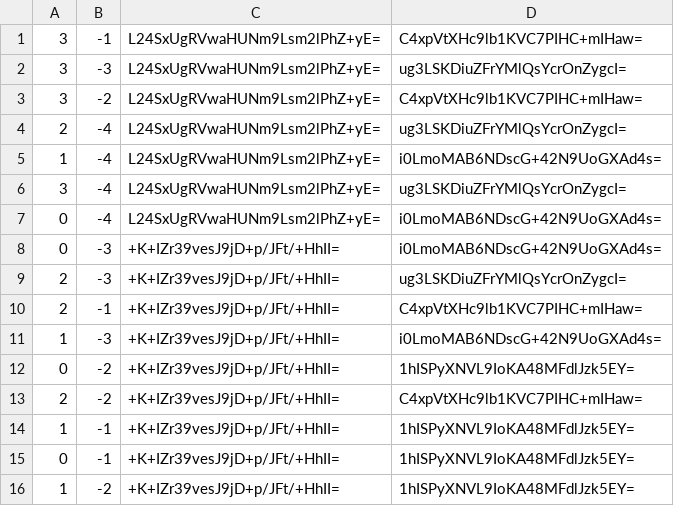
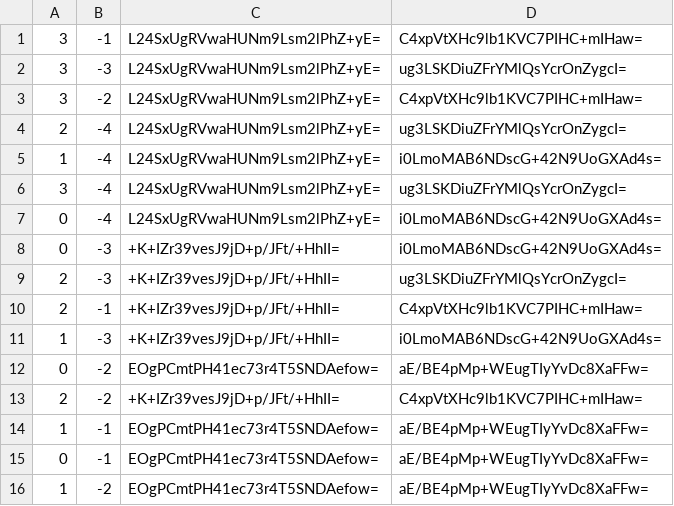
Before and after one commit to pikayutmg/pikayutmg.github.io, a CSV file: ebsayder/map-mgi/tiles/zoom.0/metadata/k.0.-1.csv, drawn as a sheet.

```diff
--- a/ebsayder/map-mgi/tiles/zoom.0/metadata/k.0.-1.csv
+++ b/ebsayder/map-mgi/tiles/zoom.0/metadata/k.0.-1.csv
@@ -11,6 +11,6 @@
 1,-3,+K+IZr39vesJ9jD+p/JFt/+HhII=,i0LmoMAB6NDscG+42N9UoGXAd4s=
-0,-2,+K+IZr39vesJ9jD+p/JFt/+HhII=,1hISPyXNVL9IoKA48MFdlJzk5EY=
+0,-2,EOgPCmtPH41ec73r4T5SNDAefow=,aE/BE4pMp+WEugTIyYvDc8XaFFw=
 2,-2,+K+IZr39vesJ9jD+p/JFt/+HhII=,C4xpVtXHc9lb1KVC7PIHC+mIHaw=
-1,-1,+K+IZr39vesJ9jD+p/JFt/+HhII=,1hISPyXNVL9IoKA48MFdlJzk5EY=
-0,-1,+K+IZr39vesJ9jD+p/JFt/+HhII=,1hISPyXNVL9IoKA48MFdlJzk5EY=
-1,-2,+K+IZr39vesJ9jD+p/JFt/+HhII=,1hISPyXNVL9IoKA48MFdlJzk5EY=
+1,-1,EOgPCmtPH41ec73r4T5SNDAefow=,aE/BE4pMp+WEugTIyYvDc8XaFFw=
+0,-1,EOgPCmtPH41ec73r4T5SNDAefow=,aE/BE4pMp+WEugTIyYvDc8XaFFw=
+1,-2,EOgPCmtPH41ec73r4T5SNDAefow=,aE/BE4pMp+WEugTIyYvDc8XaFFw=
```
Also changed, not shown: ebsayder/map-mgi/tiles/zoom.0/metadata/k.-1.-1.csv, ebsayder/map-mgi/tiles/zoom.0/metadata/k.-1.0.csv, 17 other files.
